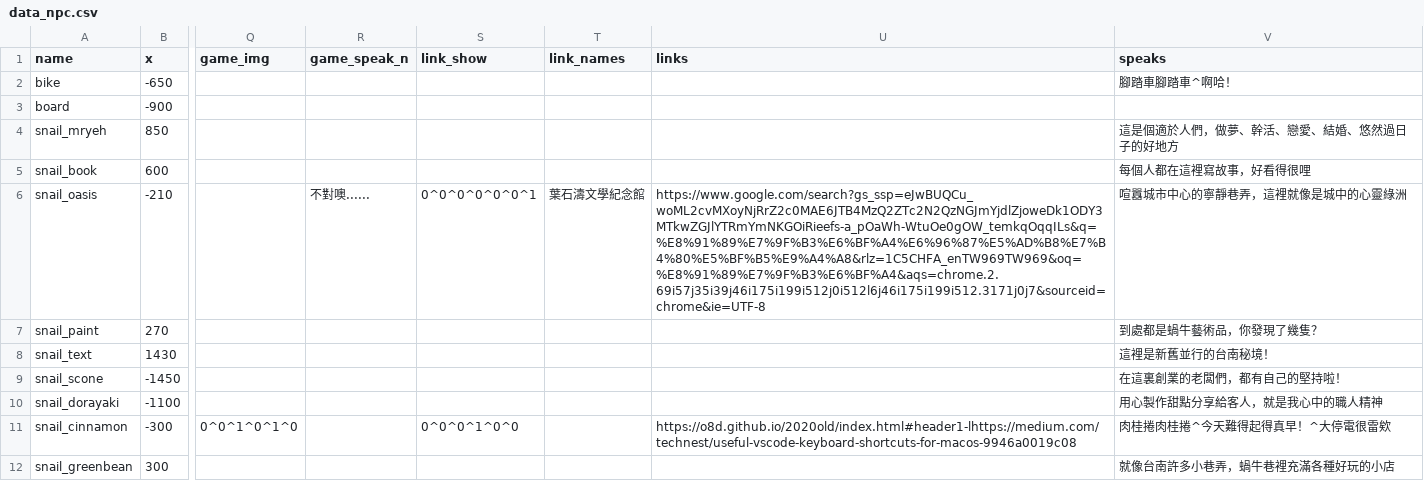
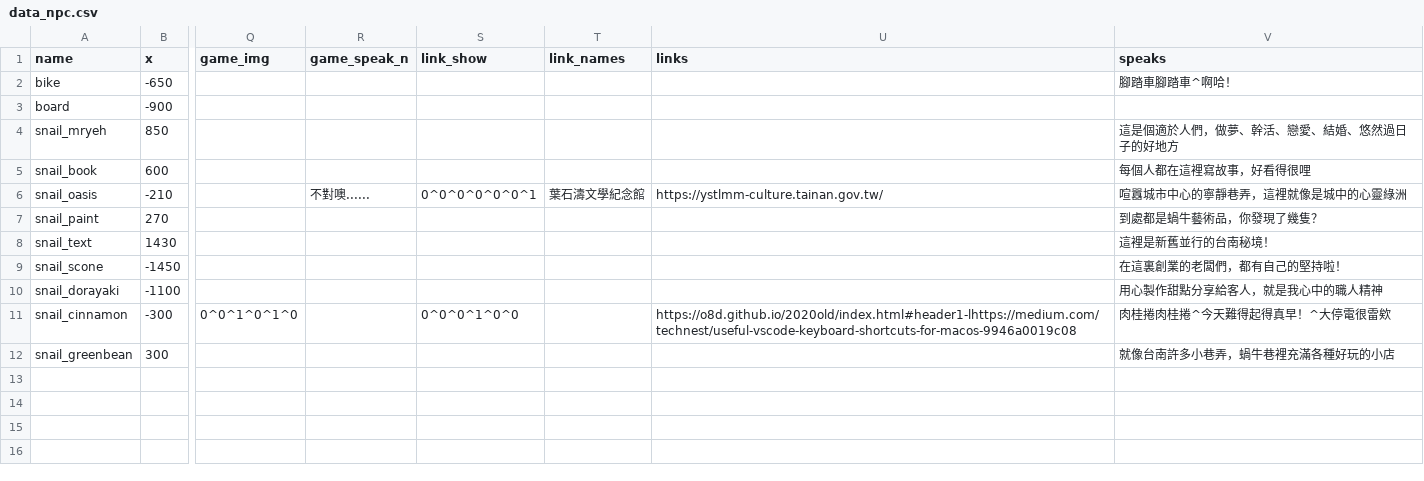
Before and after one commit to ienming/snail-journey, a CSV file: src/data/data_npc.csv, drawn as a sheet; only a part is shown, gaps mark what is left out; the diff names each change by its address in the sheet, - before the commit and + after, or states it on an @@ line.

```diff
--- a/src/data/data_npc.csv
+++ b/src/data/data_npc.csv
-U6 (links): https://www.google.com/search?gs_ssp=eJwBUQCu_woML2cvMXoyNjRrZ2c0MAE6JTB4MzQ2ZTc2N2QzNGJmYjdlZjoweDk1ODY3MTkwZGJlYTRmYmNKGOiRieefs-a_pOaWh-WtuOe0gOW_temkqOqqILs&q=%E8%91%89%E7%9F%B3%E6%BF%A4%E6%96%87%E5%AD%B8%E7%B4%80%E5%BF%B5%E9%A4%A8&rlz=1C5CHFA_enTW969TW969&oq=%E8%91%89%E7%9F%B3%E6%BF%A4&aqs=chrome.2.69i57j35i39j46i175i199i512j0i512l6j46i175i199i512.3171j0j7&sourceid=chrome&ie=UTF-8
+U6 (links): https://ystlmm-culture.tainan.gov.tw/
```
Also changed, not shown: src/data/data_furnitures.csv, 25 other files.
